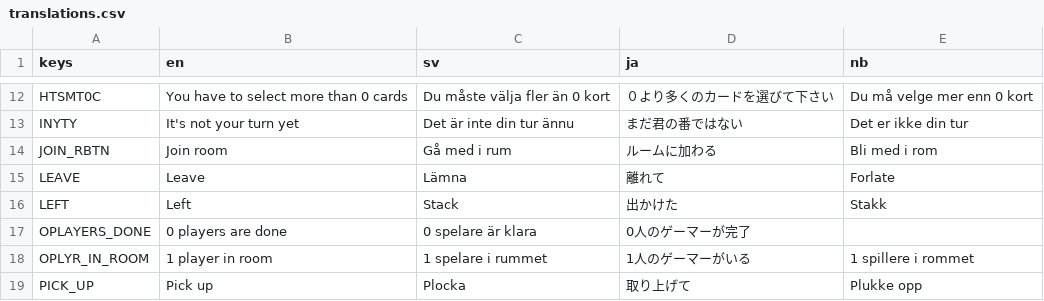
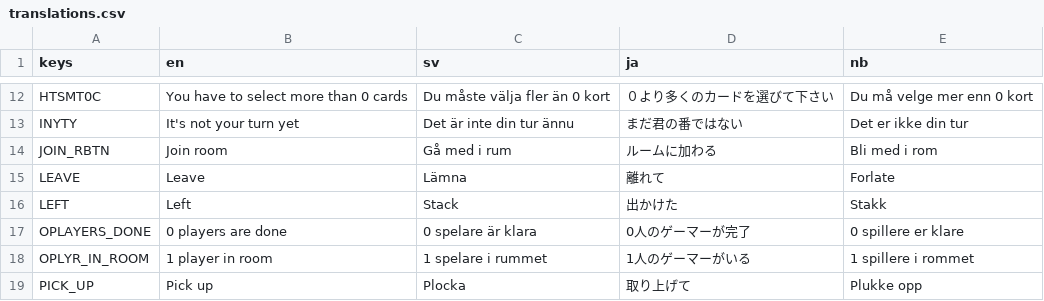
Before and after one commit to ebinbellini/knaker-online, a CSV file: translations/translations.csv, drawn as a sheet; only a part is shown, gaps mark what is left out.

Commit message:
Update translations.csv
minor mistake

```diff
--- a/translations/translations.csv
+++ b/translations/translations.csv
@@ -16,3 +16,3 @@ LEAVE,Leave,Lämna,離れて,Forlate
 LEFT,Left,Stack,出かけた,Stakk
-OPLAYERS_DONE,0 players are done,0 spelare är klara,0人のゲーマーが完了,
+OPLAYERS_DONE,0 players are done,0 spelare är klara,0人のゲーマーが完了,0 spillere er klare
 OPLYR_IN_ROOM,1 player in room,1 spelare i rummet,1人のゲーマーがいる,1 spillere i rommet
```
